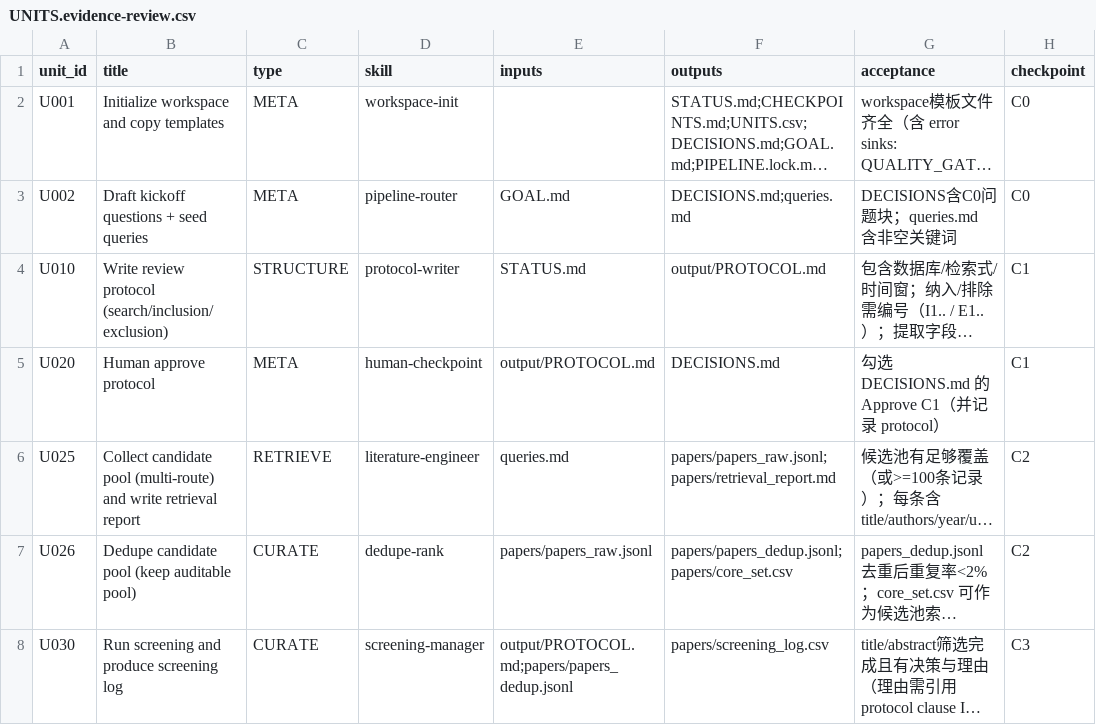
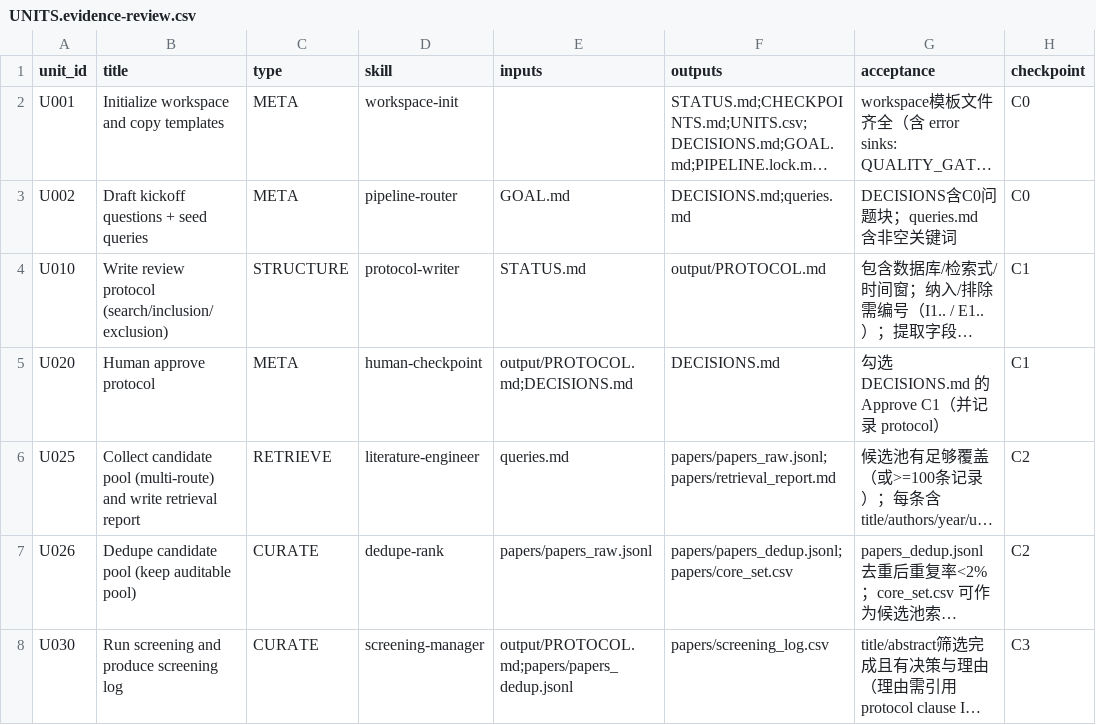
Before and after one commit to WILLOSCAR/research-units-pipeline-skills, a CSV file: templates/UNITS.evidence-review.csv, drawn as a sheet; only a part is shown; long unchanged cells end in …; the diff names each change by its address in the sheet, - before the commit and + after, or states it on an @@ line.

```diff
--- a/templates/UNITS.evidence-review.csv
+++ b/templates/UNITS.evidence-review.csv
-E5 (inputs): output/PROTOCOL.md
+E5 (inputs): output/PROTOCOL.md;DECISIONS.md
```
Also changed, not shown: templates/UNITS.source-tutorial.csv, 33 other files.
